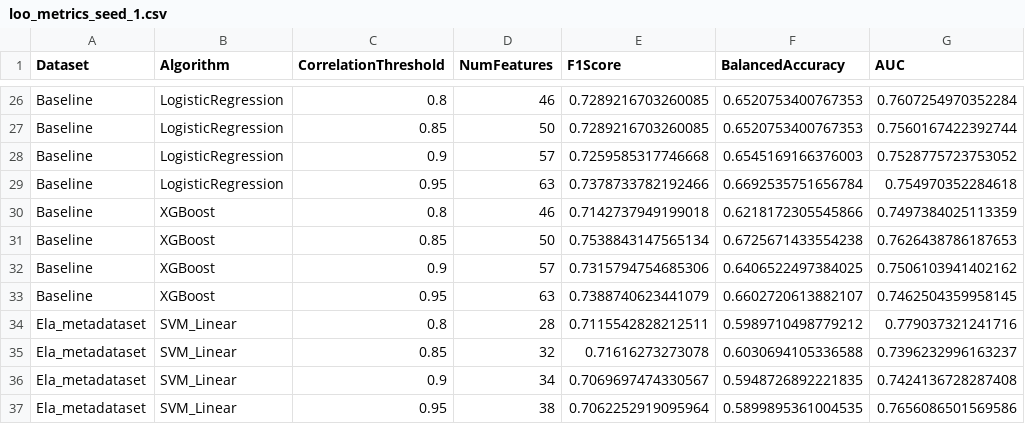
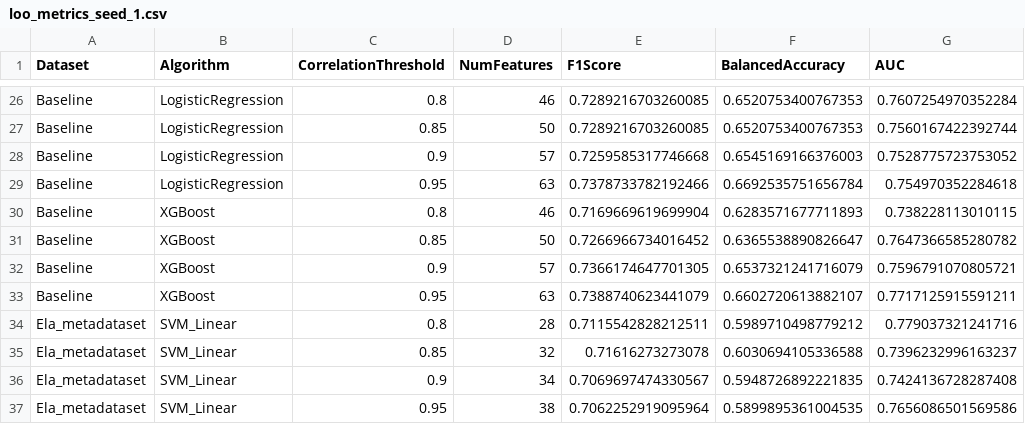
Before and after one commit to rgmantovani/ela_tuning, a CSV file: results/loo_metrics_seed_1.csv, drawn as a sheet; only a part is shown, gaps mark what is left out; the diff covers the shown part only.

```diff
--- a/results/loo_metrics_seed_1.csv
+++ b/results/loo_metrics_seed_1.csv
@@ -29,6 +29,6 @@ Baseline,LogisticRegression,0.9,57,0.7259585317746668,0.6545169166376003,0.75287
 Baseline,LogisticRegression,0.95,63,0.7378733782192466,0.6692535751656784,0.754970352284618
-Baseline,XGBoost,0.8,46,0.7142737949199018,0.6218172305545866,0.7497384025113359
-Baseline,XGBoost,0.85,50,0.7538843147565134,0.6725671433554238,0.7626438786187653
-Baseline,XGBoost,0.9,57,0.7315794754685306,0.6406522497384025,0.7506103941402162
-Baseline,XGBoost,0.95,63,0.7388740623441079,0.6602720613882107,0.7462504359958145
+Baseline,XGBoost,0.8,46,0.7169669619699904,0.6283571677711893,0.738228113010115
+Baseline,XGBoost,0.85,50,0.7266966734016452,0.6365538890826647,0.7647366585280782
+Baseline,XGBoost,0.9,57,0.7366174647701305,0.6537321241716079,0.7596791070805721
+Baseline,XGBoost,0.95,63,0.7388740623441079,0.6602720613882107,0.7717125915591211
 Ela_metadataset,SVM_Linear,0.8,28,0.7115542828212511,0.5989710498779212,0.779037321241716
```
Also changed, not shown: 24 edited cells elsewhere in this file, results/loo_metrics_seed_2.csv, results/loo_metrics_seed_3.csv, 34 other files.
